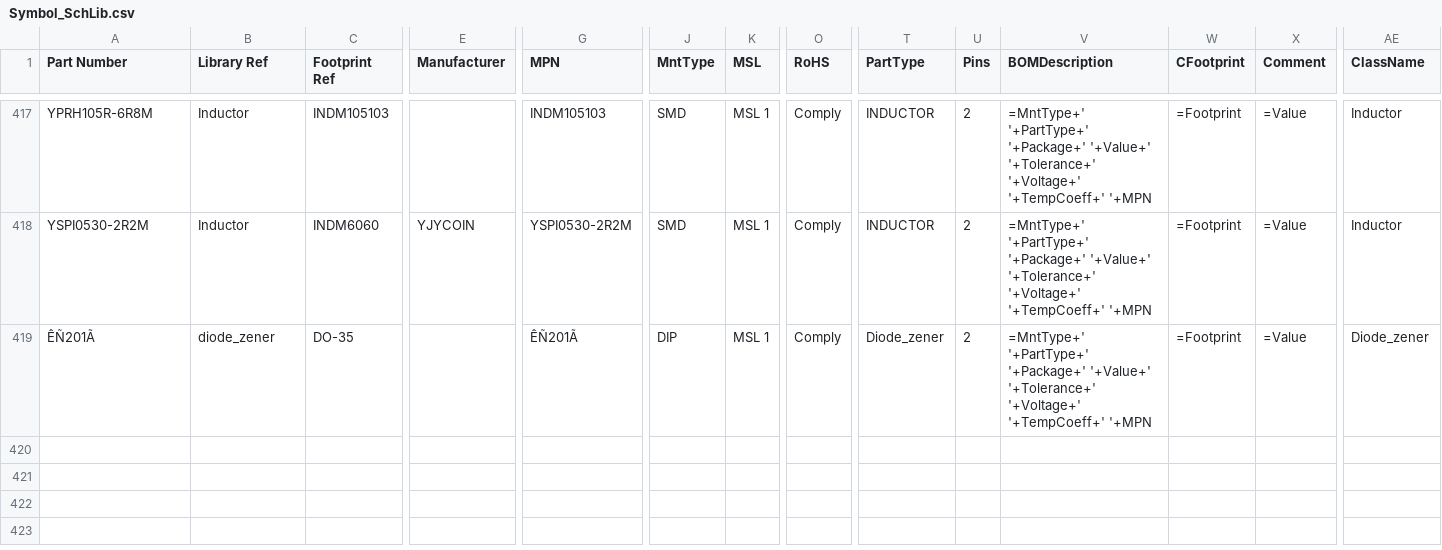
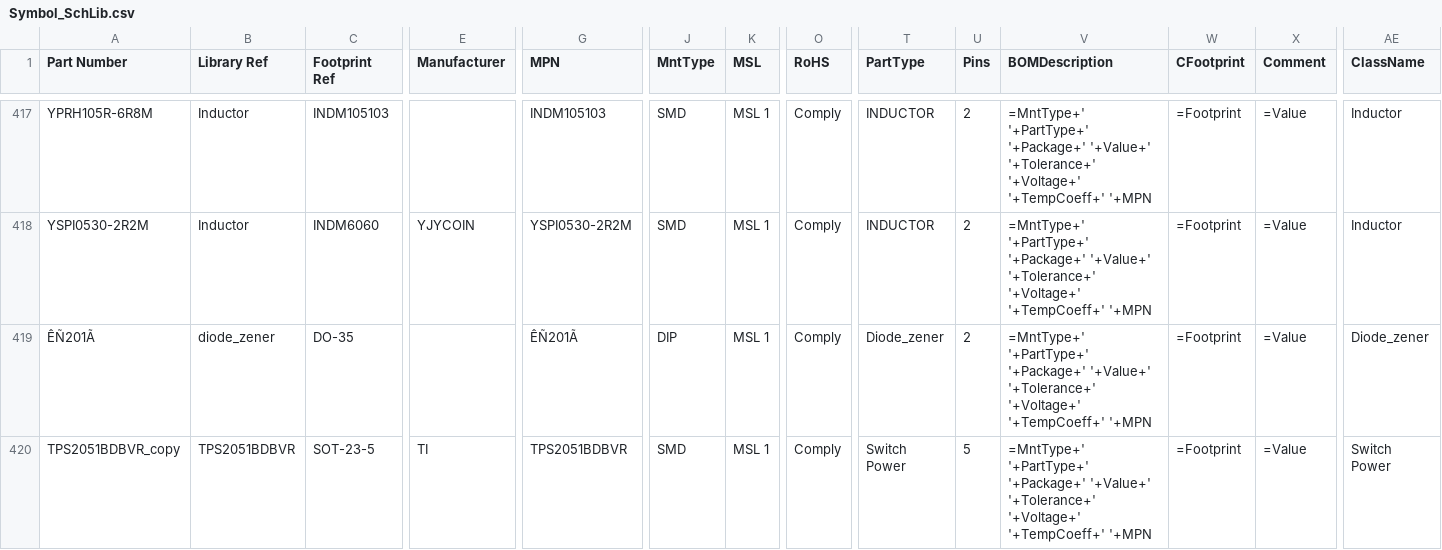
Before and after one commit to anton7191/_Altium_lib, a CSV file: Symbol_SchLib.csv, drawn as a sheet; only a part is shown, gaps mark what is left out; rows hold the shown columns only; the diff names each change by its address in the sheet, - before the commit and + after, or states it on an @@ line.

```diff
--- a/Symbol_SchLib.csv
+++ b/Symbol_SchLib.csv
+row 420: TPS2051BDBVR_copy | TPS2051BDBVR | SOT-23-5 | TI | TPS2051BDBVR | SMD | MSL 1 | Comply | Switch Power | 5 | =MntType+' '+PartType+' '+Package+' '+Value+' '+Tolerance+' '+Voltage+' '+TempCoeff+' '+MPN | =Footprint | =Value | Switch Power
```
